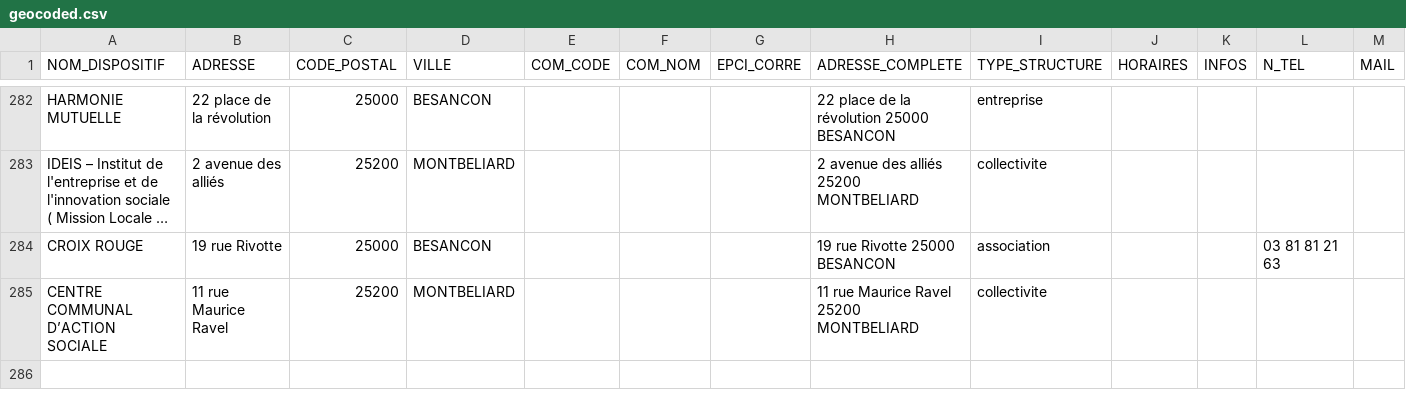
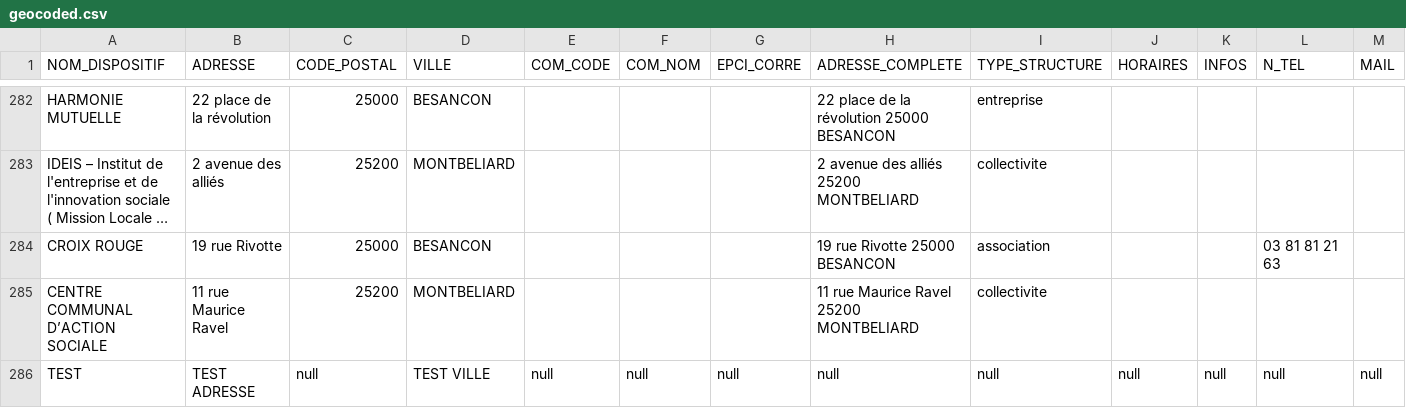
Before and after one commit to multi-coop/data-doubs-inclusion, a CSV file: csv/geocoding/geocoded.csv, drawn as a sheet; only a part is shown, gaps mark what is left out; long unchanged cells end in …; rows hold the shown columns only; the diff names each change by its address in the sheet, - before the commit and + after, or states it on an @@ line.

Commit message:
Commit on branch 'datami-2023-07-31-geocoded-csv-80fac75c-ee22-4ac4-a0c0-0d0686146453' Date: 31/07/2023 Time: 13:23:17

```diff
--- a/csv/geocoding/geocoded.csv
+++ b/csv/geocoding/geocoded.csv
+row 286: TEST | TEST ADRESSE | null | TEST VILLE | null | null | null | null | null | null | null | null | null
```
